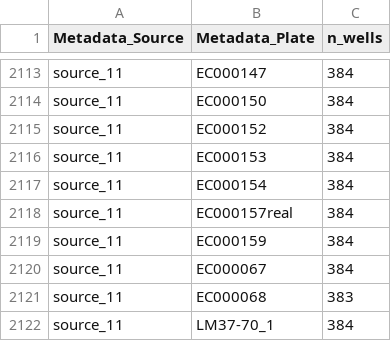
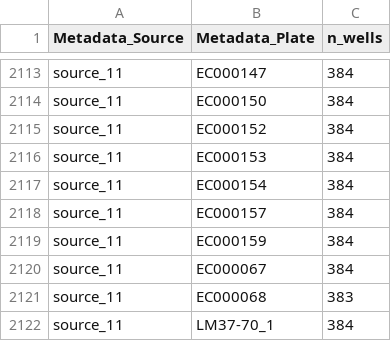
Before and after one commit to jump-cellpainting/datasets, a CSV file: stats/cpg0016_well_count.csv, drawn as a sheet; only a part is shown, gaps mark what is left out.

Commit message:
Add batch var

```diff
--- a/stats/cpg0016_well_count.csv
+++ b/stats/cpg0016_well_count.csv
@@ -2117,3 +2117,3 @@ source_11,EC000153,384
 source_11,EC000154,384
-source_11,EC000157real,384
+source_11,EC000157,384
 source_11,EC000159,384
```
